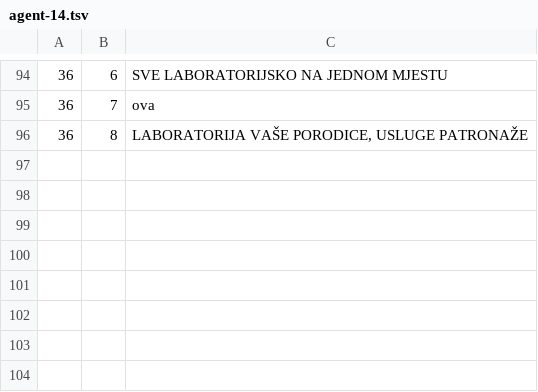
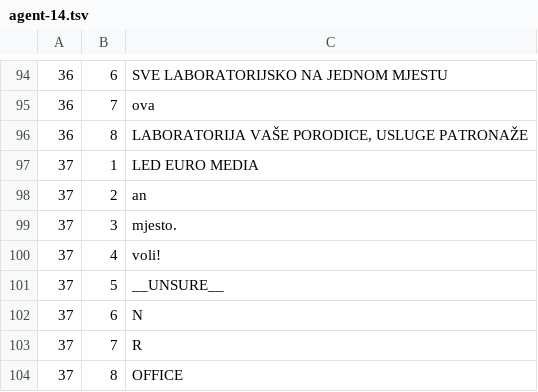
Before and after one commit to ssaaffaakk/Lilly, a TSV file: data/ocr/label-answers/agent-14.tsv, drawn as a sheet; only a part is shown, gaps mark what is left out; the diff names each change by its address in the sheet, - before the commit and + after, or states it on an @@ line.

```diff
--- a/data/ocr/label-answers/agent-14.tsv
+++ b/data/ocr/label-answers/agent-14.tsv
+row 97: 37 | 1 | LED EURO MEDIA
+row 98: 37 | 2 | an
+row 99: 37 | 3 | mjesto.
+row 100: 37 | 4 | voli!
+row 101: 37 | 5 | __UNSURE__
+row 102: 37 | 6 | N
+row 103: 37 | 7 | R
+row 104: 37 | 8 | OFFICE
```
Also changed, not shown: data/ocr/label-answers/agent-16.tsv, data/ocr/label-answers/agent-17.tsv, 7 other files.
